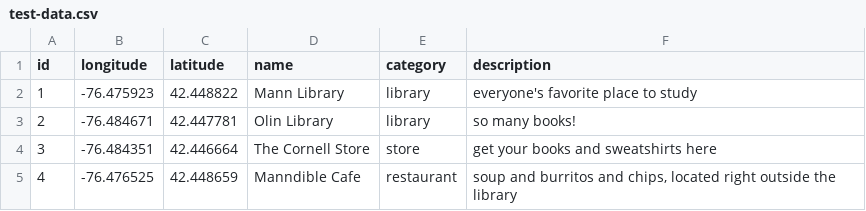
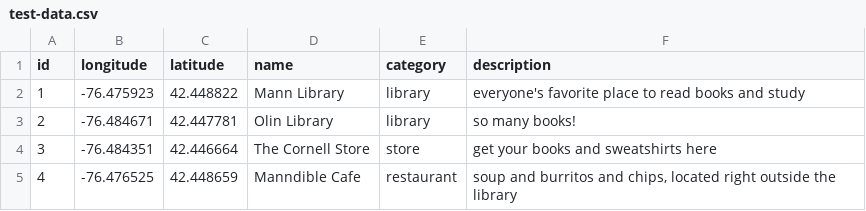
Before and after one commit to kgjenkins/csv-map, a CSV file: test-data.csv, drawn as a sheet.

```diff
--- a/test-data.csv
+++ b/test-data.csv
@@ -1,3 +1,3 @@
 id,longitude,latitude,name,category,description
-1,-76.475923,42.448822,"Mann Library","library","everyone's favorite place to study"
+1,-76.475923,42.448822,"Mann Library","library","everyone's favorite place to read books and study"
 2,-76.484671,42.447781,"Olin Library","library","so many books!"
```
Also changed, not shown: 4 other files.
